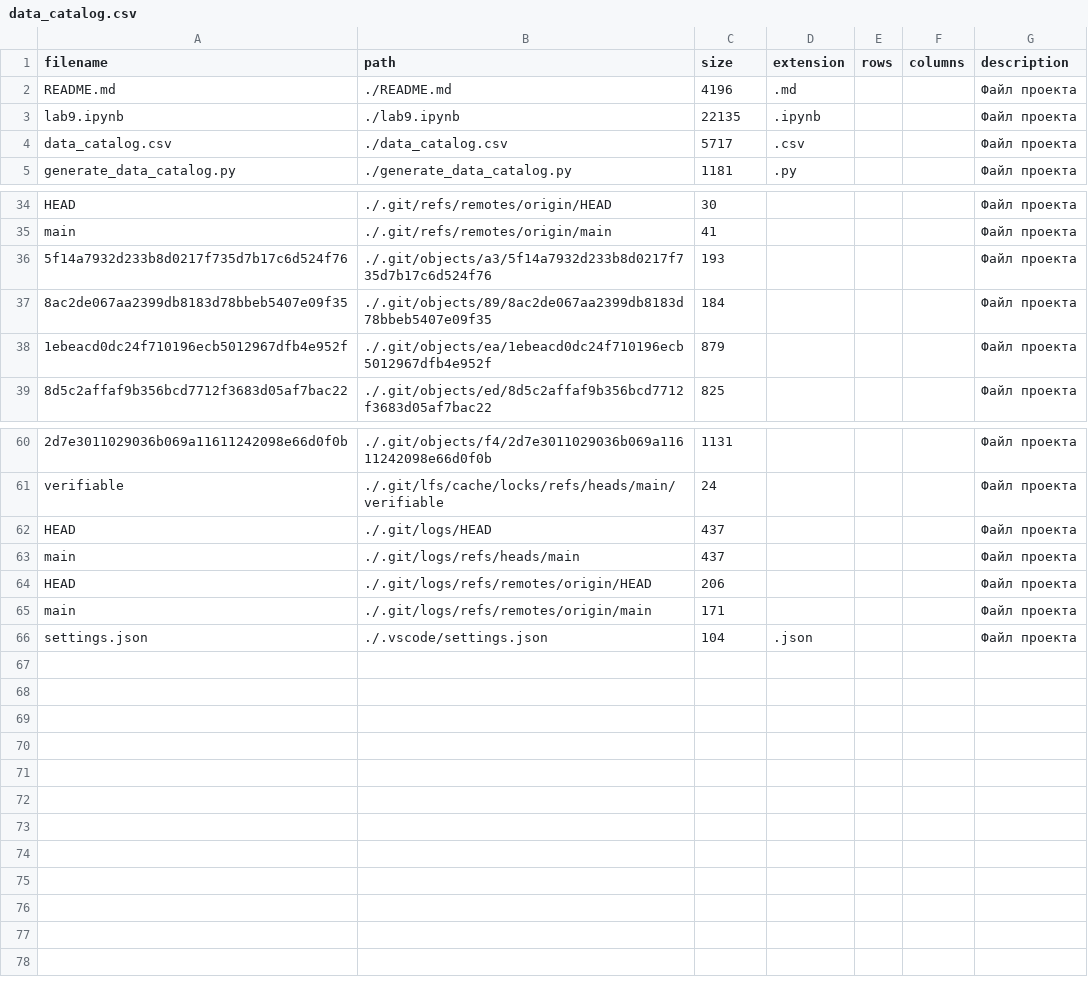
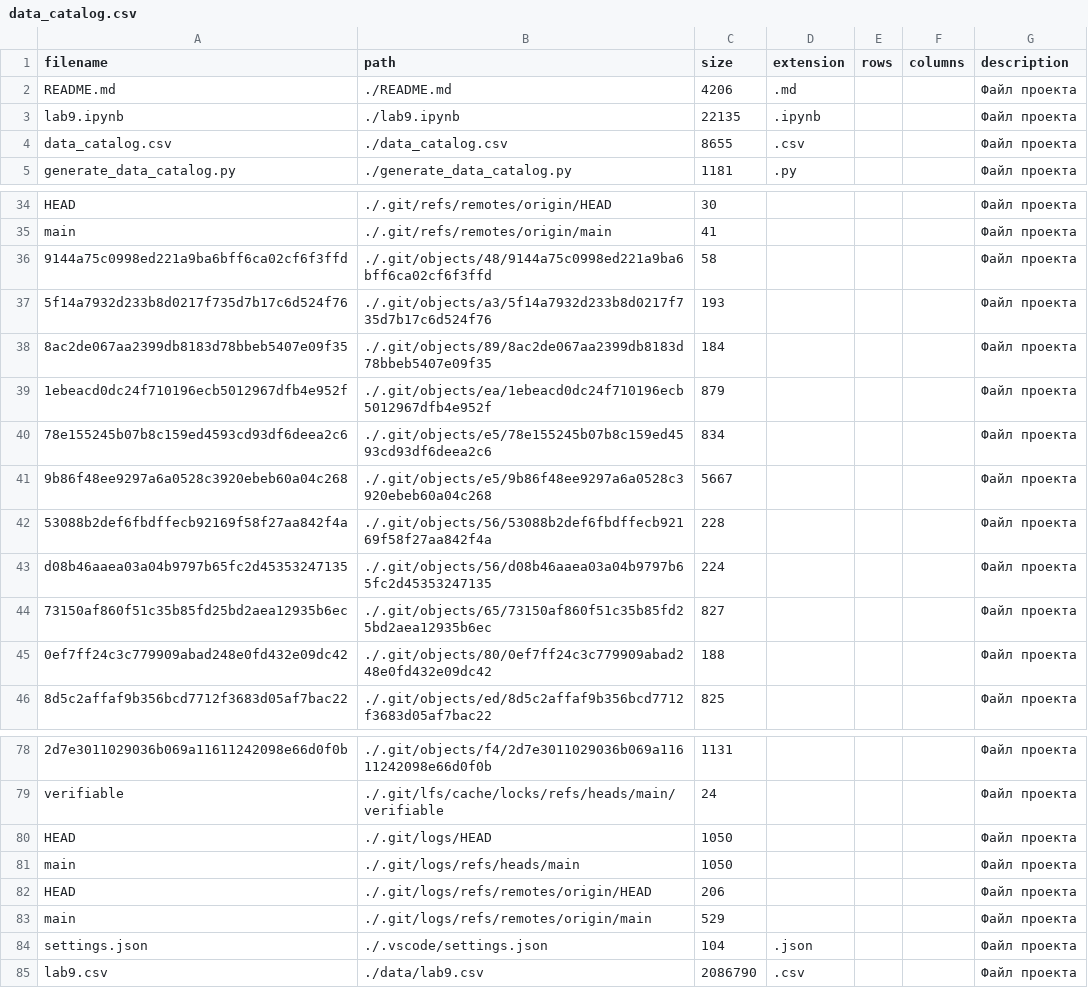
Before and after one commit to alenaosth/lab9, a CSV file: data_catalog.csv, drawn as a sheet; only a part is shown, gaps mark what is left out; addresses are those after the commit; the diff covers the shown part only; the diff names each change by its address in the sheet, - before the commit and + after, or states it on an @@ line.

Commit message:
Update data catalog

```diff
--- a/data_catalog.csv
+++ b/data_catalog.csv
-C2 (size): 4196
+C2 (size): 4206
-C4 (size): 5717
+C4 (size): 8655
+row 36: 9144a75c0998ed221a9ba6bff6ca02cf6f3ffd | ./.git/objects/48/9144a75c0998ed221a9ba6bff6ca02cf6f3ffd | 58 |  |  |  | Файл проекта
+row 40: 78e155245b07b8c159ed4593cd93df6deea2c6 | ./.git/objects/e5/78e155245b07b8c159ed4593cd93df6deea2c6 | 834 |  |  |  | Файл проекта
+row 41: 9b86f48ee9297a6a0528c3920ebeb60a04c268 | ./.git/objects/e5/9b86f48ee9297a6a0528c3920ebeb60a04c268 | 5667 |  |  |  | Файл проекта
+row 42: 53088b2def6fbdffecb92169f58f27aa842f4a | ./.git/objects/56/53088b2def6fbdffecb92169f58f27aa842f4a | 228 |  |  |  | Файл проекта
+row 43: d08b46aaea03a04b9797b65fc2d45353247135 | ./.git/objects/56/d08b46aaea03a04b9797b65fc2d45353247135 | 224 |  |  |  | Файл проекта
+row 44: 73150af860f51c35b85fd25bd2aea12935b6ec | ./.git/objects/65/73150af860f51c35b85fd25bd2aea12935b6ec | 827 |  |  |  | Файл проекта
+row 45: 0ef7ff24c3c779909abad248e0fd432e09dc42 | ./.git/objects/80/0ef7ff24c3c779909abad248e0fd432e09dc42 | 188 |  |  |  | Файл проекта
-C80:C81 (size): 437
+C80:C81 (size): 1050
-C83 (size): 171
+C83 (size): 529
+row 85: lab9.csv | ./data/lab9.csv | 2086790 | .csv |  |  | Файл проекта
```
Also changed, not shown: 11 added rows and 2 edited cells elsewhere in this file.
